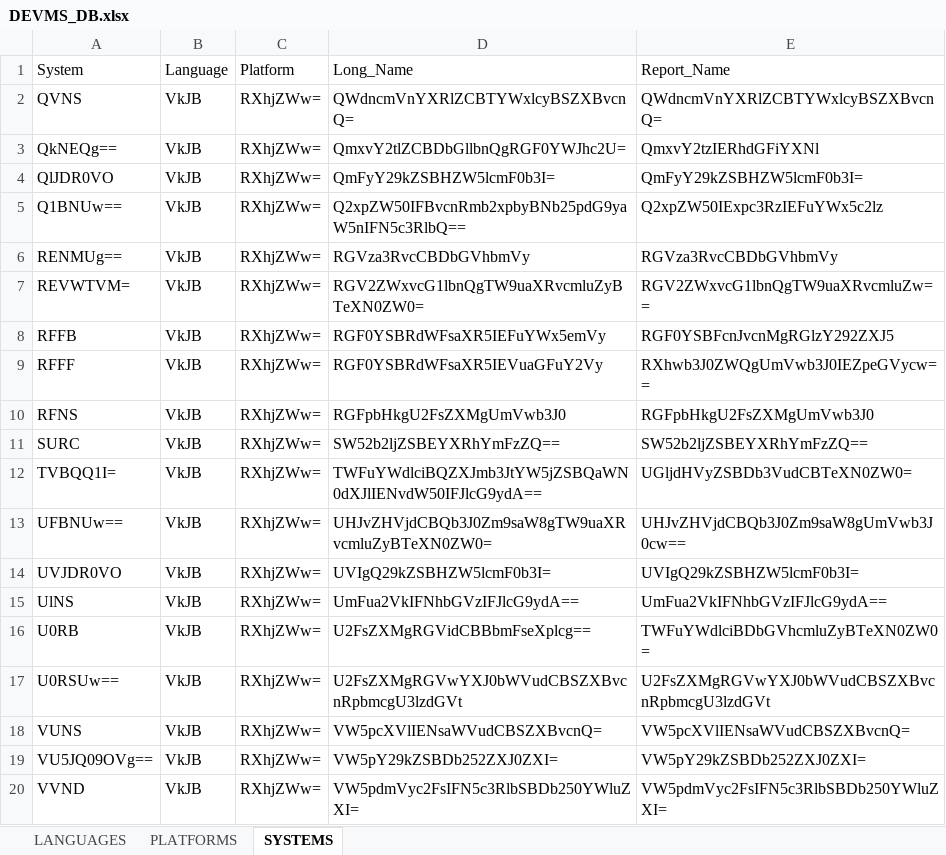
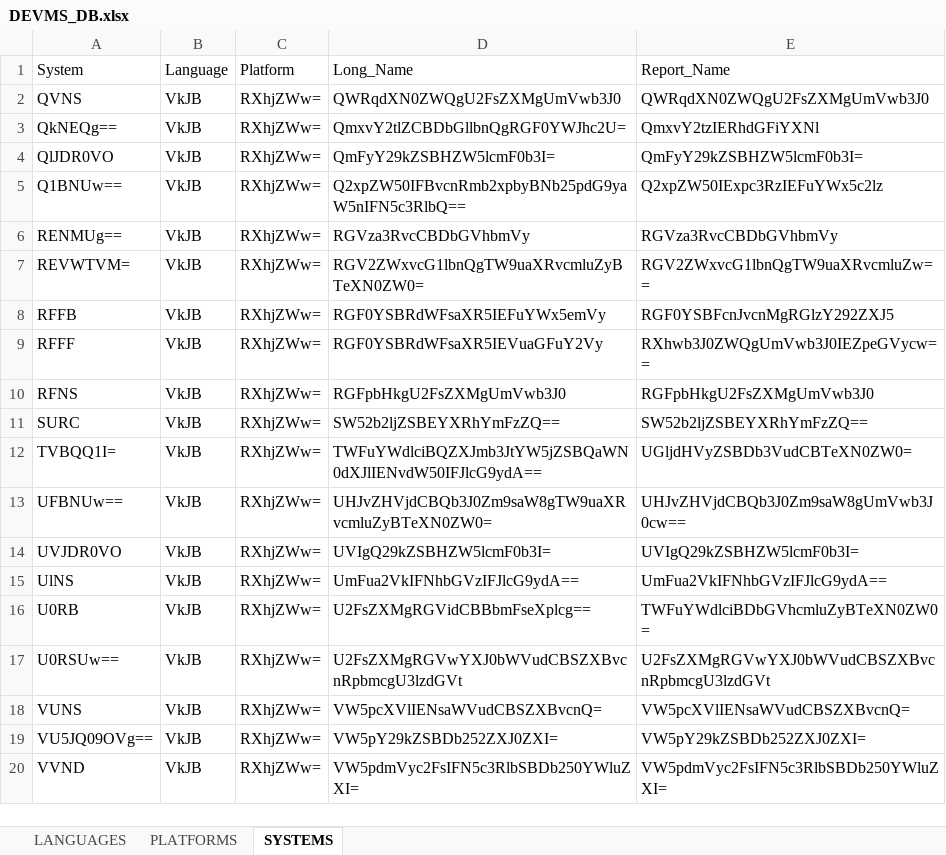
Before and after one commit to SFTTRD/SFTTRD_DEVMS, an Excel workbook: DEVMS_DB.xlsx, sheet SYSTEMS, drawn as a sheet; values as stored, in another font and other column widths than the file's, no borders; table styles not drawn; the diff names each change by its address in the sheet, - before the commit and + after, or states it on an @@ line.

Commit message:
Update DEVMS_DB.xlsx

```diff
--- a/DEVMS_DB.xlsx (sheet SYSTEMS)
+++ b/DEVMS_DB.xlsx (sheet SYSTEMS)
-D2 (Long_Name): QWdncmVnYXRlZCBTYWxlcyBSZXBvcnQ=
+D2 (Long_Name): QWRqdXN0ZWQgU2FsZXMgUmVwb3J0
-E2 (Report_Name): QWdncmVnYXRlZCBTYWxlcyBSZXBvcnQ=
+E2 (Report_Name): QWRqdXN0ZWQgU2FsZXMgUmVwb3J0
```
